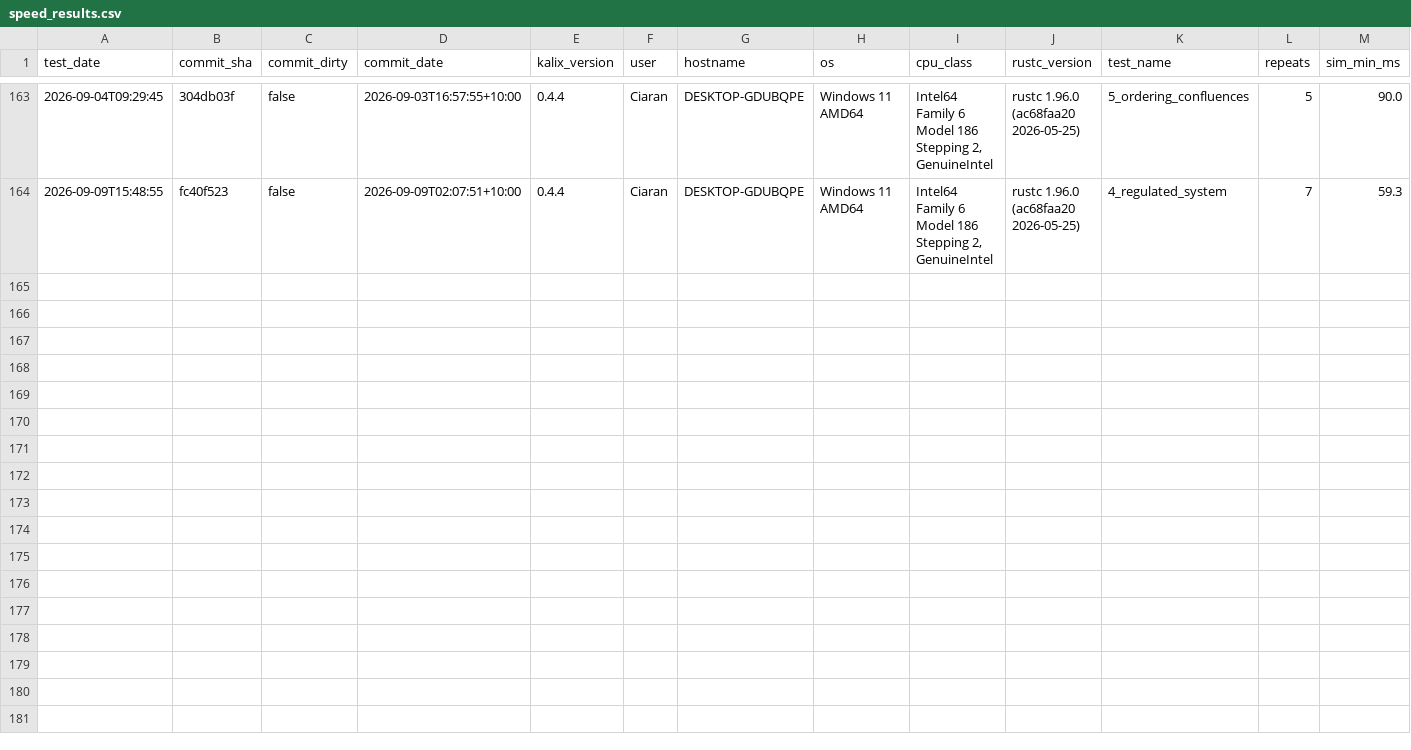
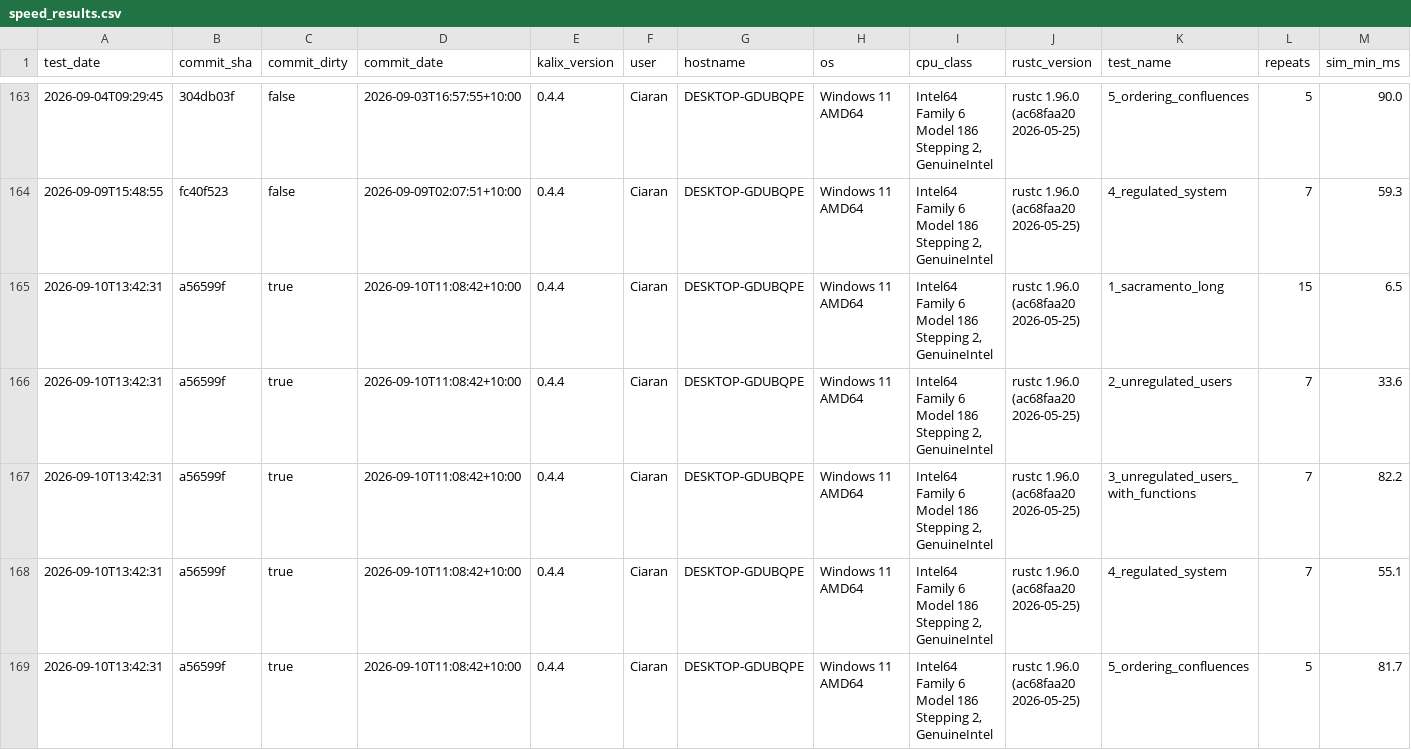
Before and after one commit to chasegan/Kalix, a CSV file: regression_tests/speed/speed_results.csv, drawn as a sheet; only a part is shown, gaps mark what is left out; rows hold the shown columns only; the diff names each change by its address in the sheet, - before the commit and + after, or states it on an @@ line.

Commit message:
Add speed tests
Speed harness rows for the forced-level (SID) work: five tests from
run_speed_tests.py, recorded on DESKTOP-GDUBQPE.

The hot path changed, so per performance §4 the benchmarks were re-run to
check nothing slipped in unseen. Every storage now evaluates
forced_level_input, writes two extra recorders and takes a new branch each
timestep, whether or not forcing is used.

No regressions. Measured against 03e51cd4 - this branch's refactor
commits, with no forced_level in the tree - by interleaved A/B, 12
reps alternating arm order each rep, both binaries built in the same
worktree and target directory so that only the source differs:

  2_unregulated_users     ( 0 storages) 33.2 -> 32.5 ms  -2.3%  (noise)
  4_regulated_system      (10 storages) 57.2 -> 53.7 ms  -6.1%
  5_ordering_confluences  ( 5 storages) 83.7 -> 78.6 ms  -6.1%

The effect tracks storage presence: the storage-free control is flat while
both storage models move together by ~6%. Reproducible across four runs and
two build environments, so it is not build-to-build noise.

NodeEnum's stride is NOT the mechanism. StorageNode grew 2616 -> 2800 bytes,
but the stride stayed at 3880, set by RoutingNode - so the array the
simulation loop walks is byte-identical in element size. Same finding as
§3.4's 2026-08 ConfluenceNode retraction.

To separate layout from code, a third binary was built: 03e51cd4 with
`_layout_probe_pad: [u64; 23]` added to StorageNode. Exactly 2800 bytes,
exactly the same behaviour, not one instruction of new work. Comparing all
three binaries (min of 12 interleaved reps):

                          baseline->padded   padded->SID    net
  2_unregulated_users     noise              noise          noise
  4_regulated_system      +1.1% (noise)      -4.5%          -6.1%
  5_ordering_confluences  -4.2%              -0.9% (noise)  -6.1%

Both storage models reach the same ~6% by opposite routes. The
storage-free control is flat throughout, so both effects are genuinely
storage-related.

This is layout sensitivity, so the 6% must not be considered a property
of this feature - it may regress the next time the layout of StorageNode
is modified.

All tests passing.

```diff
--- a/regression_tests/speed/speed_results.csv
+++ b/regression_tests/speed/speed_results.csv
+row 165: 2026-09-10T13:42:31 | a56599f | true | 2026-09-10T11:08:42+10:00 | 0.4.4 | Ciaran | DESKTOP-GDUBQPE | Windows 11 AMD64 | Intel64 Family 6 Model 186 Stepping 2, GenuineIntel | rustc 1.96.0 (ac68faa20 2026-05-25) | 1_sacramento_long | 15 | 6.5
+row 166: 2026-09-10T13:42:31 | a56599f | true | 2026-09-10T11:08:42+10:00 | 0.4.4 | Ciaran | DESKTOP-GDUBQPE | Windows 11 AMD64 | Intel64 Family 6 Model 186 Stepping 2, GenuineIntel | rustc 1.96.0 (ac68faa20 2026-05-25) | 2_unregulated_users | 7 | 33.6
+row 167: 2026-09-10T13:42:31 | a56599f | true | 2026-09-10T11:08:42+10:00 | 0.4.4 | Ciaran | DESKTOP-GDUBQPE | Windows 11 AMD64 | Intel64 Family 6 Model 186 Stepping 2, GenuineIntel | rustc 1.96.0 (ac68faa20 2026-05-25) | 3_unregulated_users_with_functions | 7 | 82.2
+row 168: 2026-09-10T13:42:31 | a56599f | true | 2026-09-10T11:08:42+10:00 | 0.4.4 | Ciaran | DESKTOP-GDUBQPE | Windows 11 AMD64 | Intel64 Family 6 Model 186 Stepping 2, GenuineIntel | rustc 1.96.0 (ac68faa20 2026-05-25) | 4_regulated_system | 7 | 55.1
+row 169: 2026-09-10T13:42:31 | a56599f | true | 2026-09-10T11:08:42+10:00 | 0.4.4 | Ciaran | DESKTOP-GDUBQPE | Windows 11 AMD64 | Intel64 Family 6 Model 186 Stepping 2, GenuineIntel | rustc 1.96.0 (ac68faa20 2026-05-25) | 5_ordering_confluences | 5 | 81.7
```
